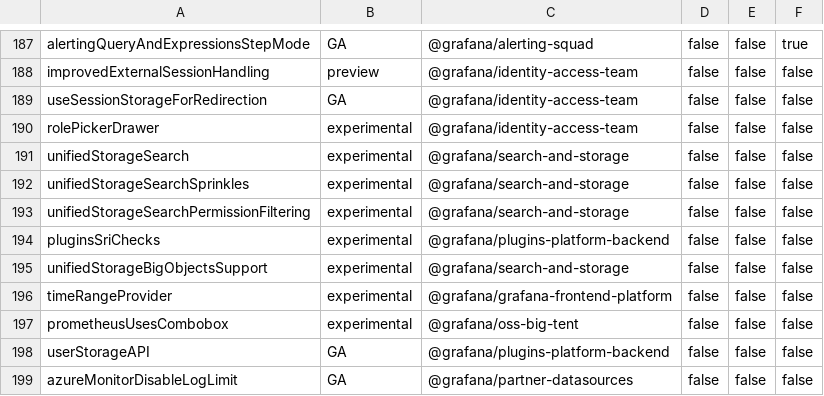
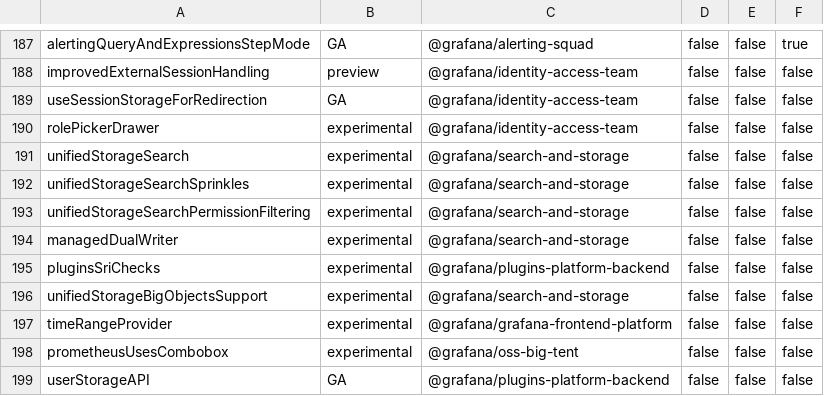
Before and after one commit to openai-oss-forks/grafana-experiments, a CSV file: pkg/services/featuremgmt/toggles_gen.csv, drawn as a sheet; only a part is shown, gaps mark what is left out; the shorter side is filled out with more unchanged rows.

Commit message:
DualWriter: Support managed DualWriter (#100881)

```diff
--- a/pkg/services/featuremgmt/toggles_gen.csv
+++ b/pkg/services/featuremgmt/toggles_gen.csv
@@ -193,2 +193,3 @@ unifiedStorageSearchSprinkles,experimental,@grafana/search-and-storage,false,fal
 unifiedStorageSearchPermissionFiltering,experimental,@grafana/search-and-storage,false,false,false
+managedDualWriter,experimental,@grafana/search-and-storage,false,false,false
 pluginsSriChecks,experimental,@grafana/plugins-platform-backend,false,false,false
```
Also changed, not shown: 58 other files.
